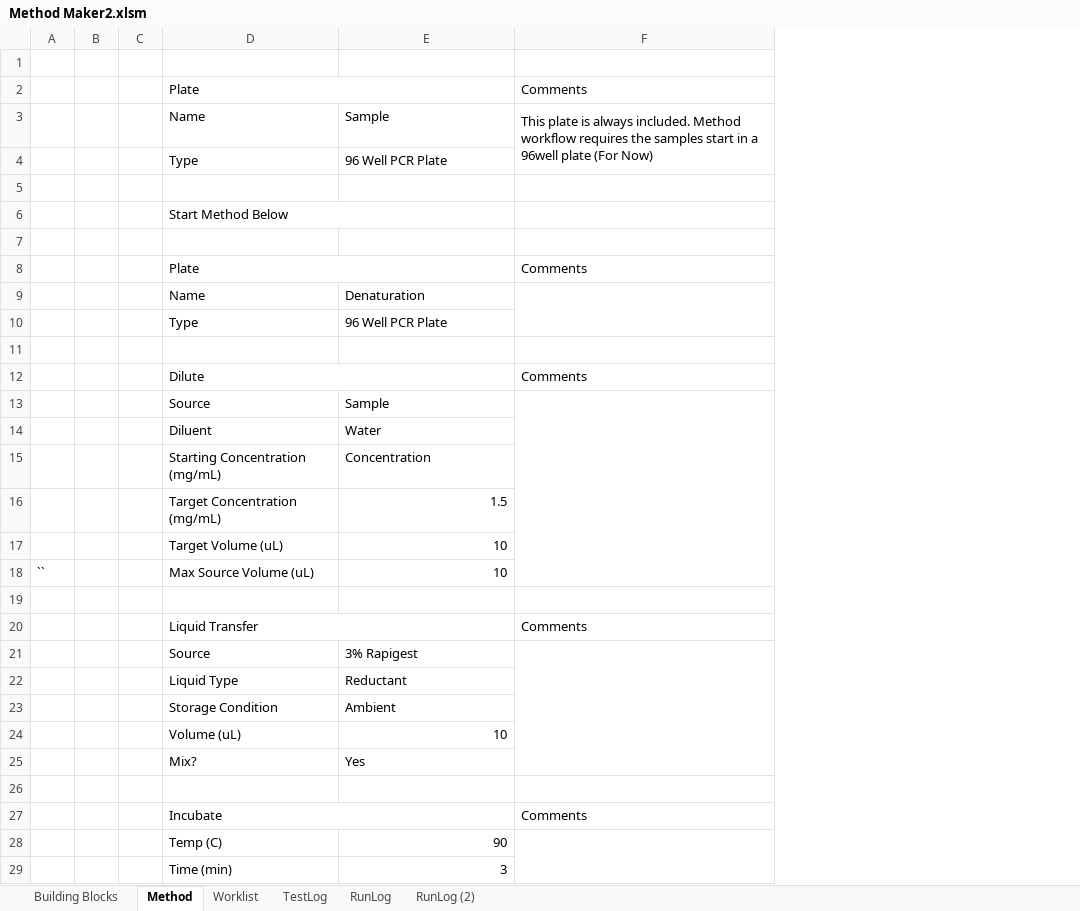
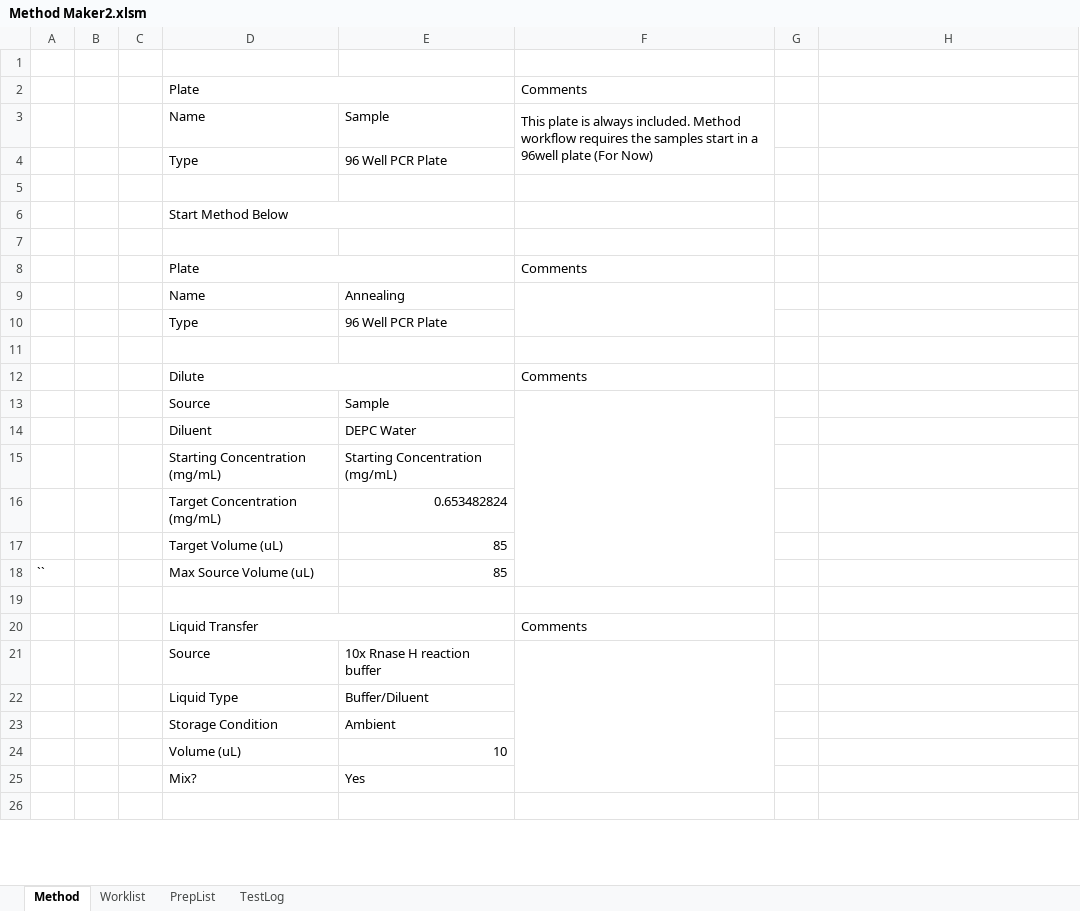
Before and after one commit to Pfizer-BradleyBare/PytomatedLiquidHandling, an Excel workbook: Method Maker2.xlsm, sheet Method, drawn as a sheet; only a part is shown; values as stored, in another font and other column widths than the file's, no cell formats; charts and pictures not drawn; removed rows and columns are numbered as before the commit, all else as after; the diff covers the shown part only; the diff names each change by its address in the sheet, - before the commit and + after, or states it on an @@ line.

Commit message:
Merge Plate functionality added. Additionally added concurrent option to split plate. Might change for something else.

```diff
--- a/Method Maker2.xlsm (sheet Method)
+++ b/Method Maker2.xlsm (sheet Method)
-sheet tab: Building Blocks
-sheet tab: RunLog
-sheet tab: RunLog (2)
+sheet tab: PrepList
-column B, empty
-column C, empty
+column B, empty
+column C, empty
+column F, rows 2-20: Comments | This plate is always included. Method workflow requires the samples start in a 96well plate (For Now) |  |  |  |  | Comments |  |  |  | Comments |  |  |  |  |  |  |  | Comments
+column G, empty
-H2: Comments
+H2: (empty)
-H3: This plate is always included. Method workflow requires the samples start in a 96well plate (For Now)
+H3: (empty)
-F3:F4 merged
-H8: Comments
+H8: (empty)
-E9: Denaturation
+E9: Annealing
-F9:F10 merged
-H12: Comments
+H12: (empty)
-F13:F18 merged
-E14: Water
+E14: DEPC Water
-E15: Concentration
+E15: Starting Concentration (mg/mL)
-E16: 1.5
+E16: 0.653482824
-E17:E18: 10
+E17:E18: 85
-H20: Comments
+H20: (empty)
-E21: 3% Rapigest
+E21: 10x Rnase H reaction buffer
-F21:F25 merged
-E22: Reductant
+E22: Buffer/Diluent
-row 27:  |  |  | Incubate |  | Comments
-row 28:  |  |  | Temp (C) | 90
-row 29:  |  |  | Time (min) | 3
```
Also changed, not shown: 75 added rows, 120 removed rows, 56 edited cells and merged cells elsewhere in this sheet, sheet TestLog, sheet Worklist, cell formats, hidden cells, charts or pictures, 12 other files.
